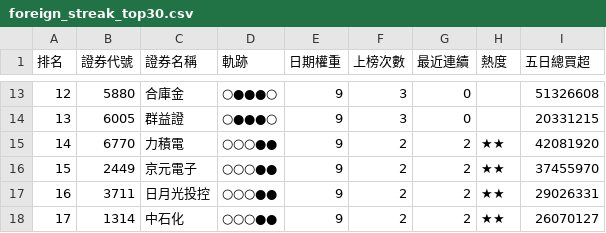
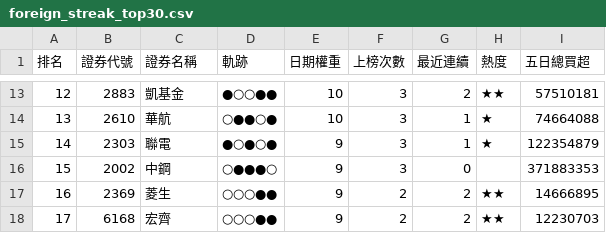
Before and after one commit to SongChiChuang/tw-stock-flow, a CSV file: reports/streak/foreign_streak_top30.csv, drawn as a sheet; only a part is shown, gaps mark what is left out; the diff covers the shown part only.

```diff
--- a/reports/streak/foreign_streak_top30.csv
+++ b/reports/streak/foreign_streak_top30.csv
@@ -13,6 +13,6 @@
-12,5880,合庫金,○●●●○,9,3,0,,51326608
-13,6005,群益證,○●●●○,9,3,0,,20331215
-14,6770,力積電,○○○●●,9,2,2,★★,42081920
-15,2449,京元電子,○○○●●,9,2,2,★★,37455970
-16,3711,日月光投控,○○○●●,9,2,2,★★,29026331
-17,1314,中石化,○○○●●,9,2,2,★★,26070127
+12,2883,凱基金,●○○●●,10,3,2,★★,57510181
+13,2610,華航,○●●○●,10,3,1,★,74664088
+14,2303,聯電,●○●○●,9,3,1,★,122354879
+15,2002,中鋼,○●●●○,9,3,0,,371883353
+16,2369,菱生,○○○●●,9,2,2,★★,14666895
+17,6168,宏齊,○○○●●,9,2,2,★★,12230703
```
Also changed, not shown: 150 edited cells elsewhere in this file, reports/accumulation/foreign_accumulation_top30.csv, 7 other files.
